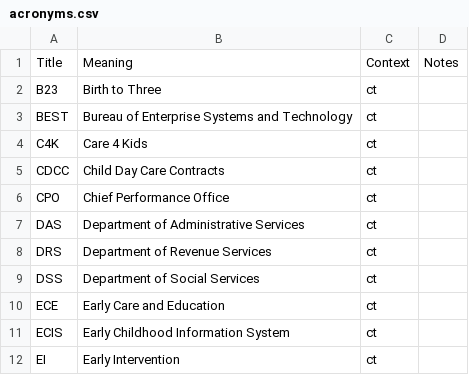
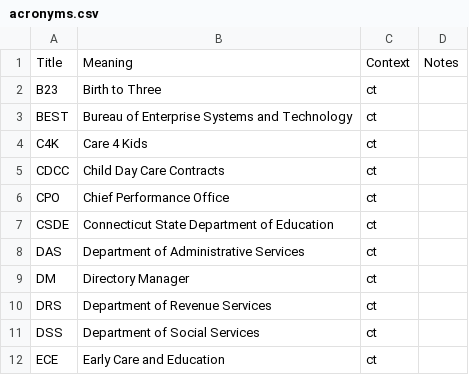
Before and after one commit to skylight-hq/acronyms, a CSV file: acronyms.csv, drawn as a sheet; only a part is shown; the shorter side is filled out with more unchanged rows; the diff names each change by its address in the sheet, - before the commit and + after, or states it on an @@ line.

Commit message:
Update acronyms.csv

```diff
--- a/acronyms.csv
+++ b/acronyms.csv
+row 7: CSDE | Connecticut State Department of Education | ct
+row 9: DM | Directory Manager | ct
```
